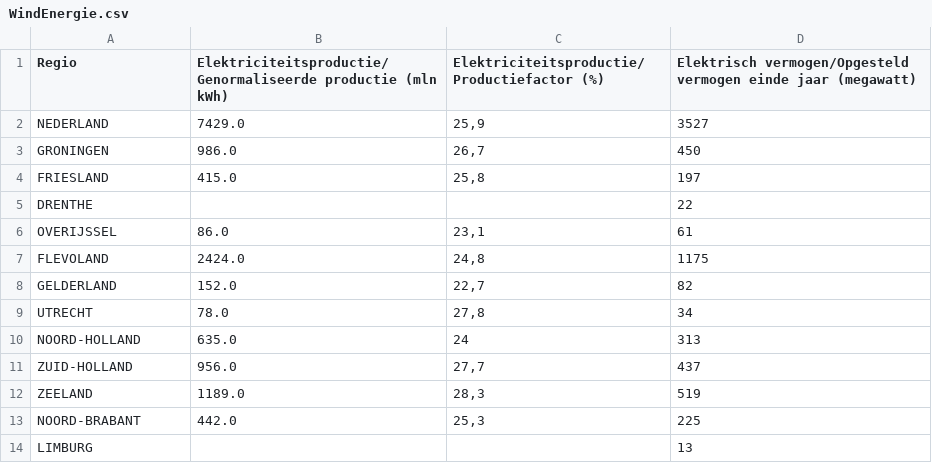
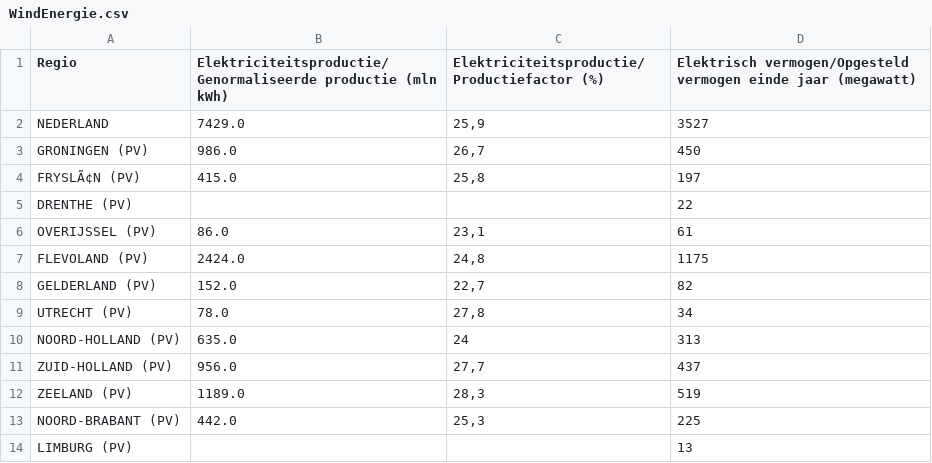
Before and after one commit to lucasnijder/2AMD20-group19, a CSV file: 2_preprocessed_data/WindEnergie.csv, drawn as a sheet.

```diff
--- a/2_preprocessed_data/WindEnergie.csv
+++ b/2_preprocessed_data/WindEnergie.csv
@@ -2,13 +2,13 @@ Regio,Elektriciteitsproductie/Genormaliseerde productie (mln kWh),Elektriciteits
 NEDERLAND,7429.0,"25,9",3527
-GRONINGEN,986.0,"26,7",450
-FRIESLAND,415.0,"25,8",197
-DRENTHE,,,22
-OVERIJSSEL,86.0,"23,1",61
-FLEVOLAND,2424.0,"24,8",1175
-GELDERLAND,152.0,"22,7",82
-UTRECHT,78.0,"27,8",34
-NOORD-HOLLAND,635.0,24,313
-ZUID-HOLLAND,956.0,"27,7",437
-ZEELAND,1189.0,"28,3",519
-NOORD-BRABANT,442.0,"25,3",225
-LIMBURG,,,13
+GRONINGEN (PV),986.0,"26,7",450
+FRYSLÃ¢N (PV),415.0,"25,8",197
+DRENTHE (PV),,,22
+OVERIJSSEL (PV),86.0,"23,1",61
+FLEVOLAND (PV),2424.0,"24,8",1175
+GELDERLAND (PV),152.0,"22,7",82
+UTRECHT (PV),78.0,"27,8",34
+NOORD-HOLLAND (PV),635.0,24,313
+ZUID-HOLLAND (PV),956.0,"27,7",437
+ZEELAND (PV),1189.0,"28,3",519
+NOORD-BRABANT (PV),442.0,"25,3",225
+LIMBURG (PV),,,13
```
Also changed, not shown: 2_preprocessed_data/weerstation_per_gemeente.csv, 3_dashboard_data/main_dataset.csv, 8 other files.
